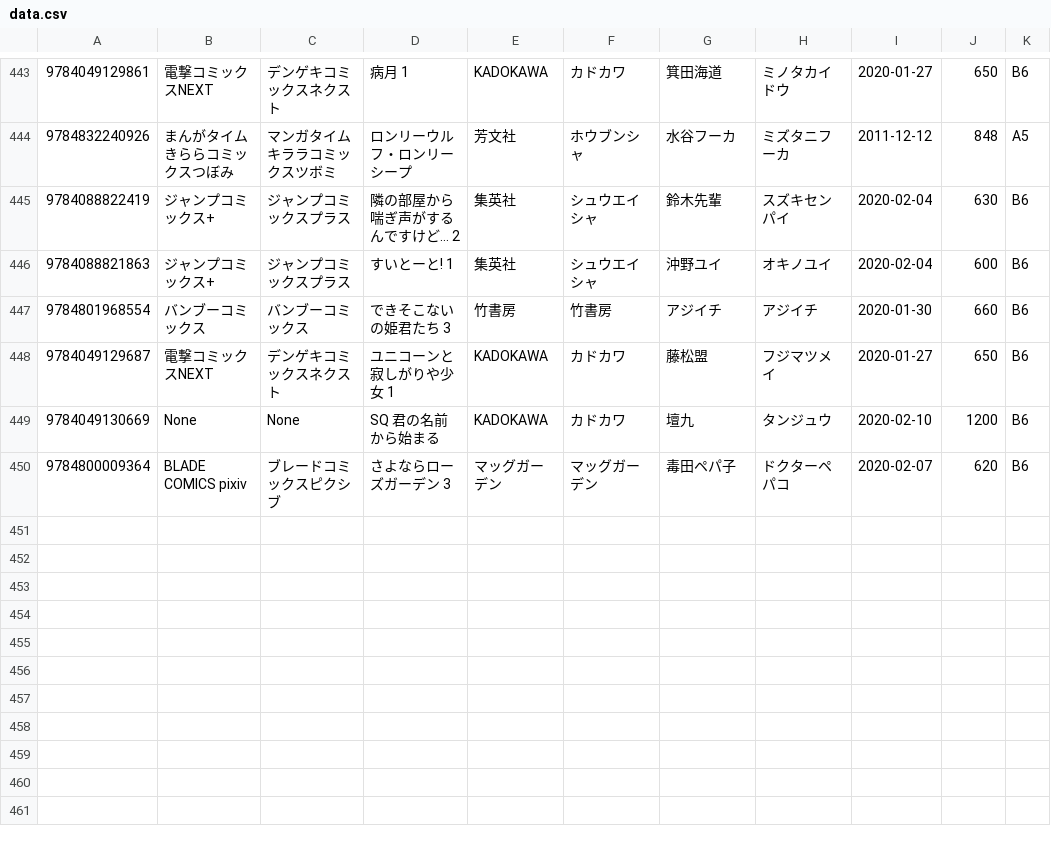
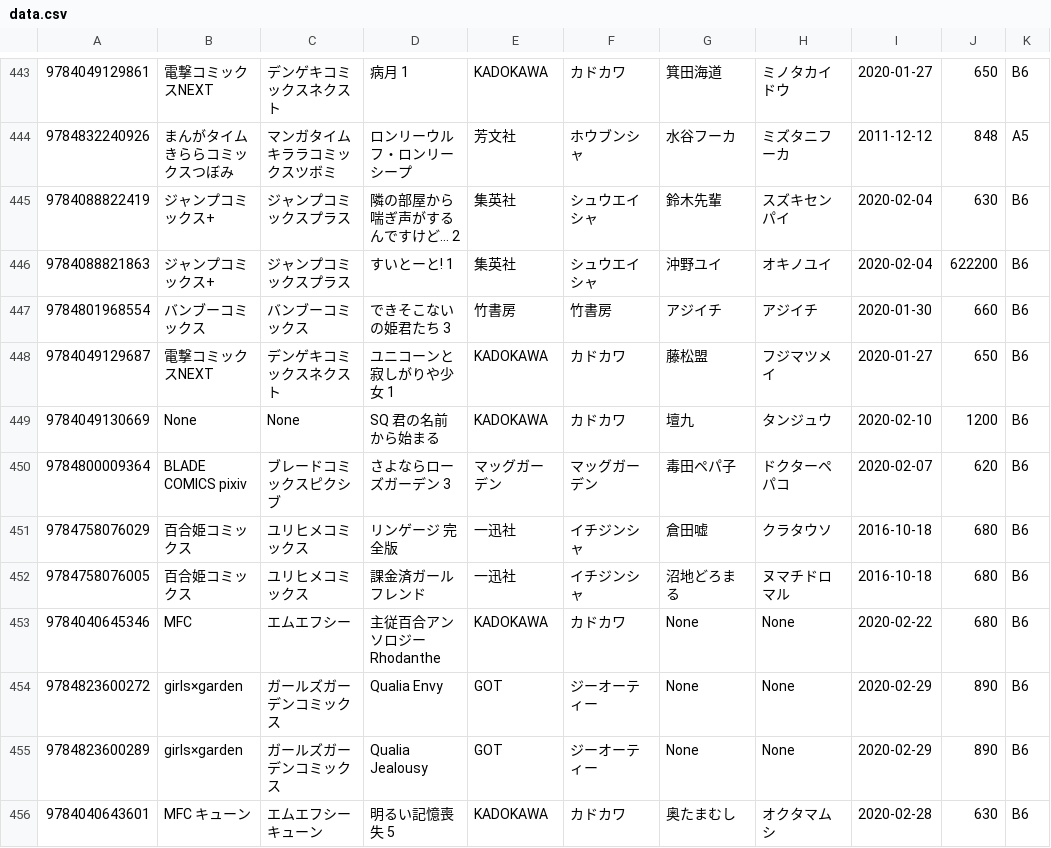
Before and after one commit to mitsuemon/lily-comics, a CSV file: data.csv, drawn as a sheet; only a part is shown, gaps mark what is left out.

Commit message:
[update] 買った本の追加

```diff
--- a/data.csv
+++ b/data.csv
@@ -445,3 +445,3 @@
 9784088822419,ジャンプコミックス+,ジャンプコミックスプラス,隣の部屋から喘ぎ声がするんですけど… 2,集英社,シュウエイシャ,鈴木先輩,スズキセンパイ,2020-02-04,630,B6
-9784088821863,ジャンプコミックス+,ジャンプコミックスプラス,すいとーと! 1,集英社,シュウエイシャ,沖野ユイ,オキノユイ,2020-02-04,600,B6
+9784088821863,ジャンプコミックス+,ジャンプコミックスプラス,すいとーと! 1,集英社,シュウエイシャ,沖野ユイ,オキノユイ,2020-02-04,622200,B6
 9784801968554,バンブーコミックス,バンブーコミックス,できそこないの姫君たち 3,竹書房,竹書房,アジイチ,アジイチ,2020-01-30,660,B6
@@ -450 +450,7 @@
 9784800009364,BLADE COMICS pixiv,ブレードコミックスピクシブ,さよならローズガーデン 3,マッグガーデン,マッグガーデン,毒田ペパ子,ドクターペパコ,2020-02-07,620,B6
+9784758076029,百合姫コミックス,ユリヒメコミックス,リンゲージ 完全版,一迅社,イチジンシャ,倉田嘘,クラタウソ,2016-10-18,680,B6
+9784758076005,百合姫コミックス,ユリヒメコミックス,課金済ガールフレンド,一迅社,イチジンシャ,沼地どろまる,ヌマチドロマル,2016-10-18,680,B6
+9784040645346,MFC,エムエフシー,主従百合アンソロジー Rhodanthe,KADOKAWA,カドカワ,None,None,2020-02-22,680,B6
+9784823600272,girls×garden,ガールズガーデンコミックス,Qualia Envy,GOT,ジーオーティー,None,None,2020-02-29,890,B6
+9784823600289,girls×garden,ガールズガーデンコミックス,Qualia Jealousy,GOT,ジーオーティー,None,None,2020-02-29,890,B6
+9784040643601,MFC キューン,エムエフシーキューン,明るい記憶喪失 5,KADOKAWA,カドカワ,奥たまむし,オクタマムシ,2020-02-28,630,B6
```
